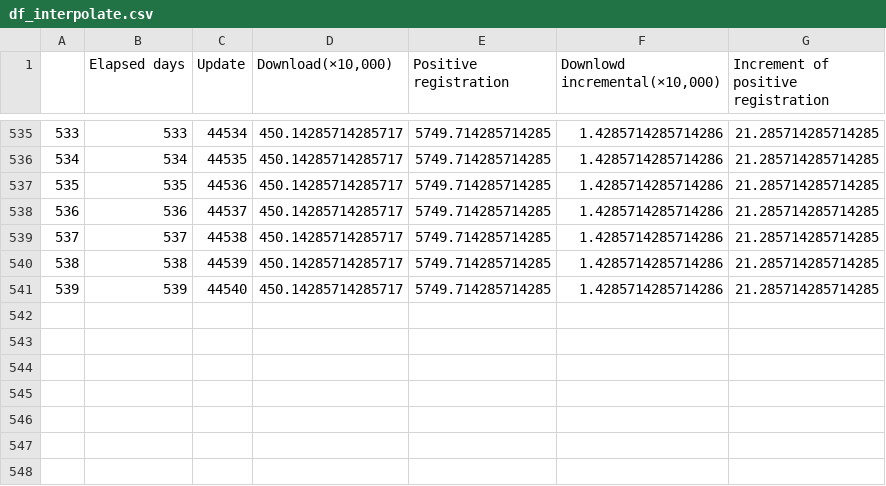
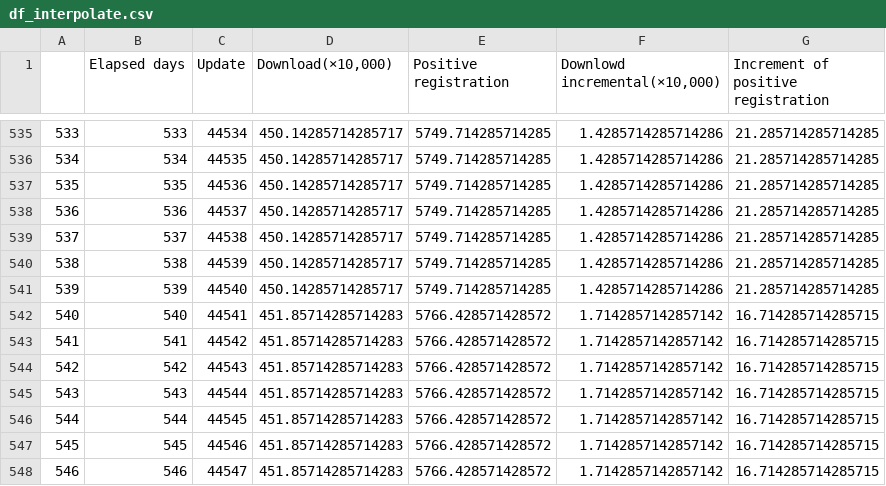
Before and after one commit to Unagi2/cocoa-getinfo, a CSV file: log_pool/df_interpolate.csv, drawn as a sheet; only a part is shown, gaps mark what is left out.

Commit message:
"Data update"

```diff
--- a/log_pool/df_interpolate.csv
+++ b/log_pool/df_interpolate.csv
@@ -541 +541,8 @@
 539,539,44540,450.14285714285717,5749.714285714285,1.4285714285714286,21.285714285714285
+540,540,44541,451.85714285714283,5766.428571428572,1.7142857142857142,16.714285714285715
+541,541,44542,451.85714285714283,5766.428571428572,1.7142857142857142,16.714285714285715
+542,542,44543,451.85714285714283,5766.428571428572,1.7142857142857142,16.714285714285715
+543,543,44544,451.85714285714283,5766.428571428572,1.7142857142857142,16.714285714285715
+544,544,44545,451.85714285714283,5766.428571428572,1.7142857142857142,16.714285714285715
+545,545,44546,451.85714285714283,5766.428571428572,1.7142857142857142,16.714285714285715
+546,546,44547,451.85714285714283,5766.428571428572,1.7142857142857142,16.714285714285715
```
Also changed, not shown: log_pool/df.csv, 9 other files.
